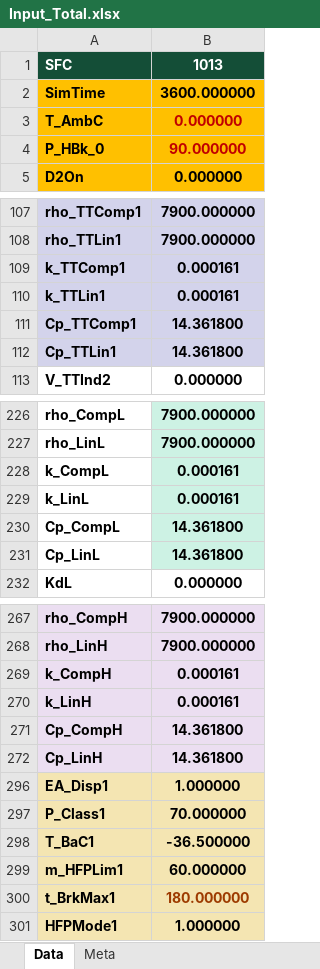
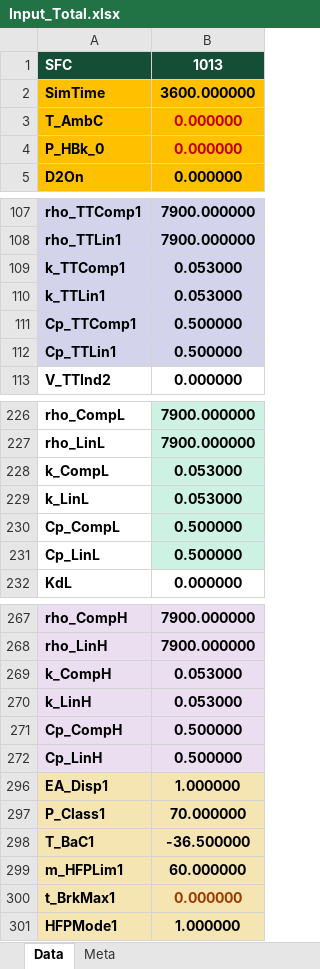
Before and after one commit to code-scalper/hydrogen, an Excel workbook: third-party/Input_Total.xlsx, sheet Data, drawn as a sheet; only a part is shown, gaps mark what is left out; values as stored, in another font and other column widths than the file's, no borders; the diff covers the shown part only; the diff names each change by its address in the sheet, - before the commit and + after, or states it on an @@ line.

```diff
--- a/third-party/Input_Total.xlsx (sheet Data)
+++ b/third-party/Input_Total.xlsx (sheet Data)
-B4: 90.000000
+B4: 0.000000
-B109:B110: 0.000161
+B109:B110: 0.053000
-B111:B112: 14.361800
+B111:B112: 0.500000
-B228:B229: 0.000161
+B228:B229: 0.053000
-B230:B231: 14.361800
+B230:B231: 0.500000
-B269:B270: 0.000161
+B269:B270: 0.053000
-B271:B272: 14.361800
+B271:B272: 0.500000
-B300: 180.000000
+B300: 0.000000
```
Also changed, not shown: 6 edited cells elsewhere in this sheet, output/20251204/Input_Total.xlsx, 5 other files.
